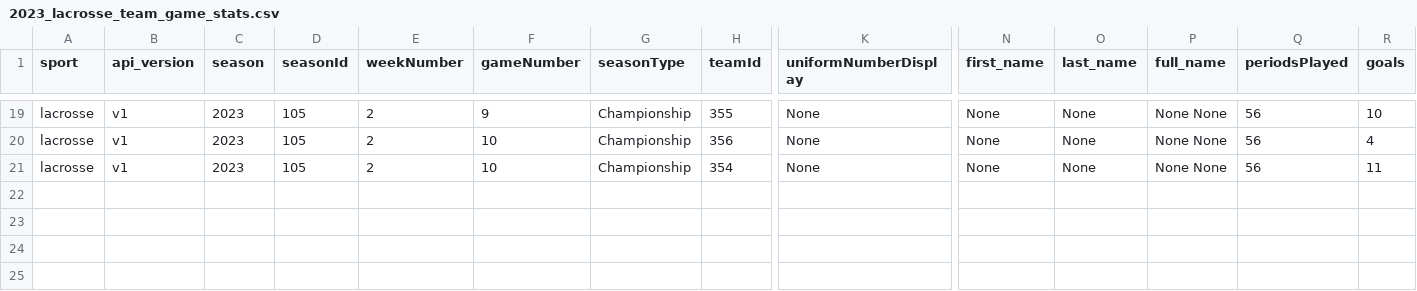
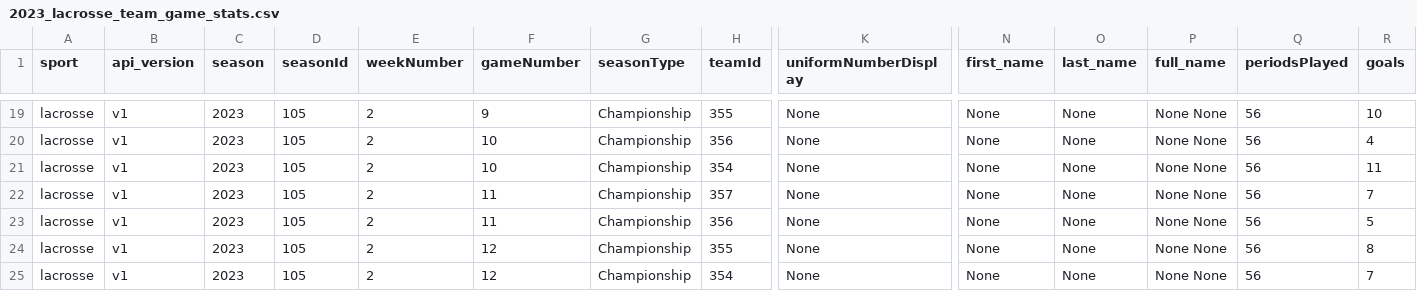
Before and after one commit to armstjc/athletes-unlimited-data, a CSV file: lacrosse/team_stats/game_stats/2023_lacrosse_team_game_stats.csv, drawn as a sheet; only a part is shown, gaps mark what is left out; rows hold the shown columns only; the diff names each change by its address in the sheet, - before the commit and + after, or states it on an @@ line.

```diff
--- a/lacrosse/team_stats/game_stats/2023_lacrosse_team_game_stats.csv
+++ b/lacrosse/team_stats/game_stats/2023_lacrosse_team_game_stats.csv
+row 22: lacrosse | v1 | 2023 | 105 | 2 | 11 | Championship | 357 | None | None | None | None None | 56 | 7
+row 23: lacrosse | v1 | 2023 | 105 | 2 | 11 | Championship | 356 | None | None | None | None None | 56 | 5
+row 24: lacrosse | v1 | 2023 | 105 | 2 | 12 | Championship | 355 | None | None | None | None None | 56 | 8
+row 25: lacrosse | v1 | 2023 | 105 | 2 | 12 | Championship | 354 | None | None | None | None None | 56 | 7
```
Also changed, not shown: lacrosse/team_stats/season_stats/2023_lacrosse_team_season_stats.csv, softball/team_stats/game_stats/2023_softball_team_game_stats.csv, 2 other files.
